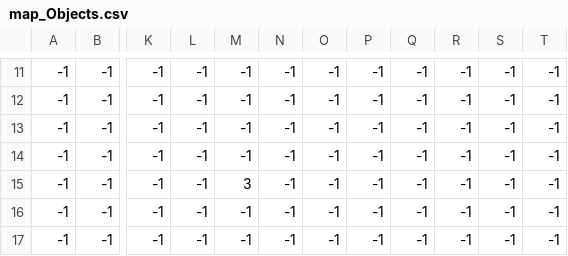
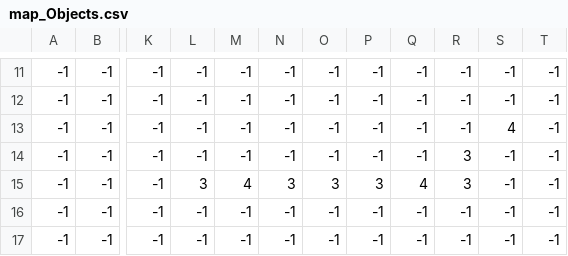
Before and after one commit to urihani/vinewood, a CSV file: map/map_Objects.csv, drawn as a sheet; only a part is shown, gaps mark what is left out; the diff names each change by its address in the sheet, - before the commit and + after, or states it on an @@ line.

```diff
--- a/map/map_Objects.csv
+++ b/map/map_Objects.csv
-S13: -1
+S13: 4
-R14:R15: -1
+R14:R15: 3
-L15: -1
+L15: 3
-M15: 3
+M15: 4
-N15: -1
+N15: 3
-O15: -1
+O15: 3
-P15: -1
+P15: 3
-Q15: -1
+Q15: 4
```
Also changed, not shown: map/map_Entities.csv.
